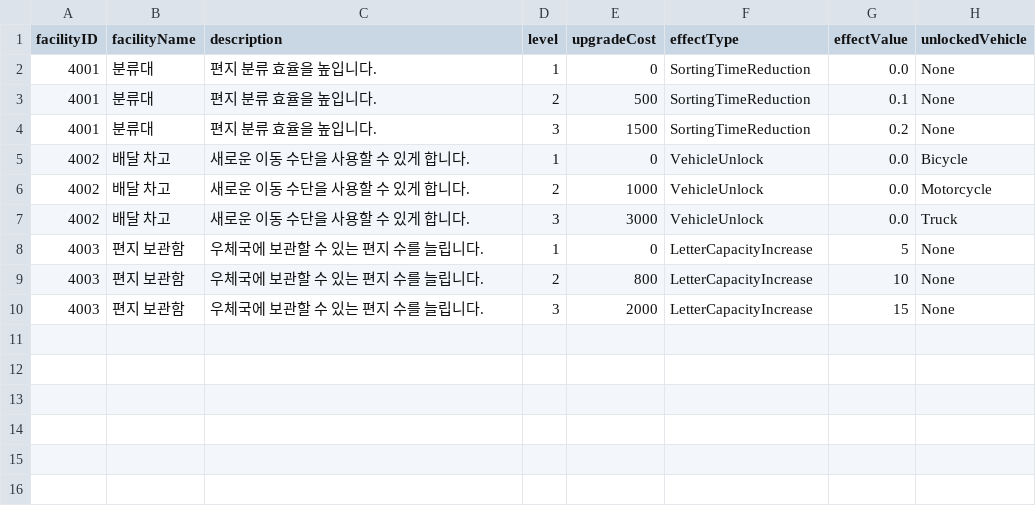
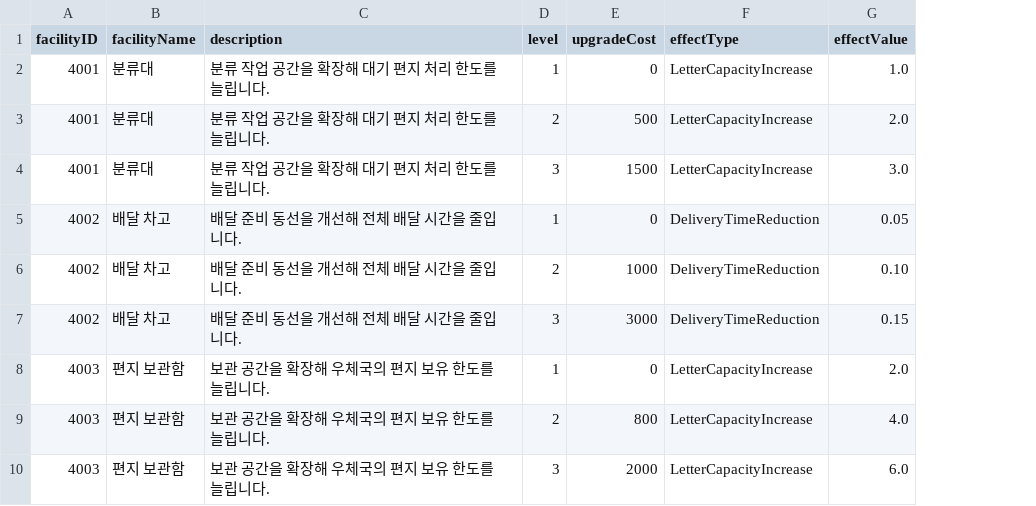
Before and after one commit to viabe/NightPost, a CSV file: Assets/NightPost/Data/CSV/Facilities.csv, drawn as a sheet; the diff names each change by its address in the sheet, - before the commit and + after, or states it on an @@ line.

```diff
--- a/Assets/NightPost/Data/CSV/Facilities.csv
+++ b/Assets/NightPost/Data/CSV/Facilities.csv
-column H (unlockedVehicle), rows 2-10: None | None | None | Bicycle | Motorcycle | Truck | None | None | None
-C2:C4 (description): 편지 분류 효율을 높입니다.
+C2:C4 (description): 분류 작업 공간을 확장해 대기 편지 처리 한도를 늘립니다.
-F2:F4 (effectType): SortingTimeReduction
+F2:F4 (effectType): LetterCapacityIncrease
-G2 (effectValue): 0.0
+G2 (effectValue): 1.0
-G3 (effectValue): 0.1
+G3 (effectValue): 2.0
-G4 (effectValue): 0.2
+G4 (effectValue): 3.0
-C5:C7 (description): 새로운 이동 수단을 사용할 수 있게 합니다.
+C5:C7 (description): 배달 준비 동선을 개선해 전체 배달 시간을 줄입니다.
-F5:F7 (effectType): VehicleUnlock
+F5:F7 (effectType): DeliveryTimeReduction
-G5 (effectValue): 0.0
+G5 (effectValue): 0.05
-G6 (effectValue): 0.0
+G6 (effectValue): 0.10
-G7 (effectValue): 0.0
+G7 (effectValue): 0.15
-C8:C10 (description): 우체국에 보관할 수 있는 편지 수를 늘립니다.
+C8:C10 (description): 보관 공간을 확장해 우체국의 편지 보유 한도를 늘립니다.
-G8 (effectValue): 5
+G8 (effectValue): 2.0
-G9 (effectValue): 10
+G9 (effectValue): 4.0
-G10 (effectValue): 15
+G10 (effectValue): 6.0
```
Also changed, not shown: 18 other files.
